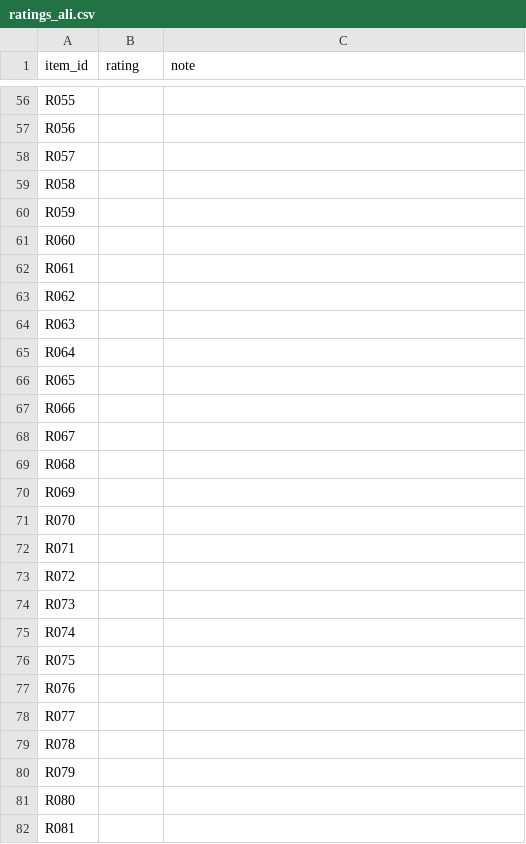
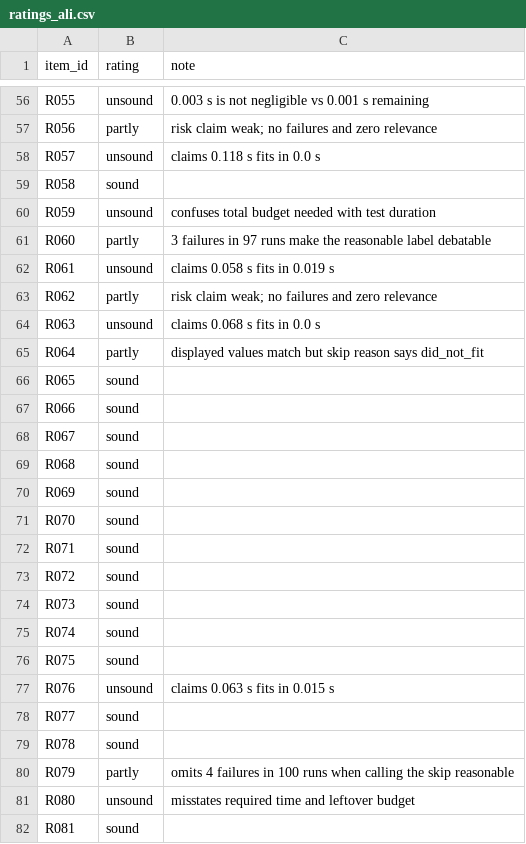
Before and after one commit to bilalabbasi14/project-g2-agentic-ci, a CSV file: results/gap2/ratings_ali.csv, drawn as a sheet; only a part is shown, gaps mark what is left out; the diff covers the shown part only; the diff names each change by its address in the sheet, - before the commit and + after, or states it on an @@ line.

Commit message:
Add rater A's explanation ratings
Fills results/gap2/ratings_ali.csv for the 100 rating items, rated by hand
by Ali under the rule of #24 (sound, partly, unsound, with a note for
every rating that is not sound).

```diff
--- a/results/gap2/ratings_ali.csv
+++ b/results/gap2/ratings_ali.csv
-B56 (rating): (empty)
+B56 (rating): unsound
-C56 (note): (empty)
+C56 (note): 0.003 s is not negligible vs 0.001 s remaining
-B57 (rating): (empty)
+B57 (rating): partly
-C57 (note): (empty)
+C57 (note): risk claim weak; no failures and zero relevance
-B58 (rating): (empty)
+B58 (rating): unsound
-C58 (note): (empty)
+C58 (note): claims 0.118 s fits in 0.0 s
-B59 (rating): (empty)
+B59 (rating): sound
-B60 (rating): (empty)
+B60 (rating): unsound
-C60 (note): (empty)
+C60 (note): confuses total budget needed with test duration
-B61 (rating): (empty)
+B61 (rating): partly
-C61 (note): (empty)
+C61 (note): 3 failures in 97 runs make the reasonable label debatable
-B62 (rating): (empty)
+B62 (rating): unsound
-C62 (note): (empty)
+C62 (note): claims 0.058 s fits in 0.019 s
-B63 (rating): (empty)
+B63 (rating): partly
-C63 (note): (empty)
+C63 (note): risk claim weak; no failures and zero relevance
-B64 (rating): (empty)
+B64 (rating): unsound
-C64 (note): (empty)
+C64 (note): claims 0.068 s fits in 0.0 s
-B65 (rating): (empty)
+B65 (rating): partly
-C65 (note): (empty)
+C65 (note): displayed values match but skip reason says did_not_fit
-B66:B76 (rating): (empty)
+B66:B76 (rating): sound
-B77 (rating): (empty)
+B77 (rating): unsound
-C77 (note): (empty)
+C77 (note): claims 0.063 s fits in 0.015 s
-B78:B79 (rating): (empty)
+B78:B79 (rating): sound
-B80 (rating): (empty)
+B80 (rating): partly
-C80 (note): (empty)
+C80 (note): omits 4 failures in 100 runs when calling the skip reasonable
-B81 (rating): (empty)
+B81 (rating): unsound
-C81 (note): (empty)
+C81 (note): misstates required time and leftover budget
-B82 (rating): (empty)
+B82 (rating): sound
```
Also changed, not shown: 103 edited cells elsewhere in this file.
